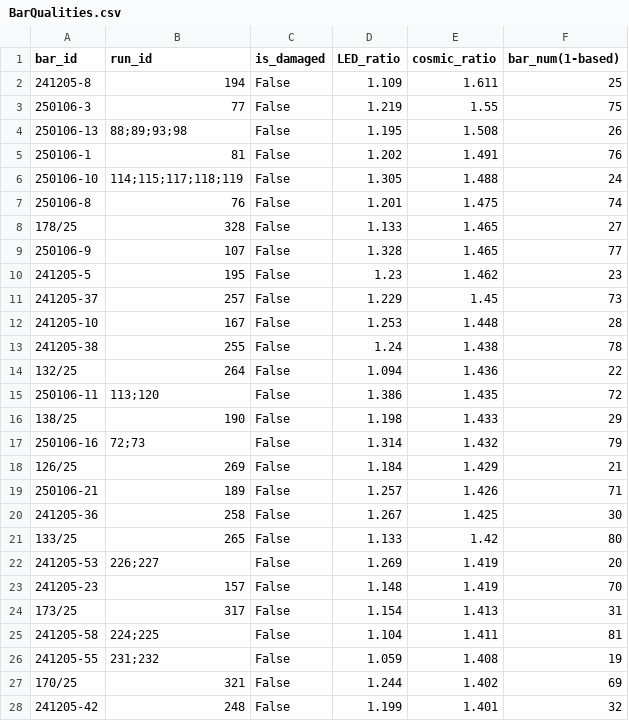
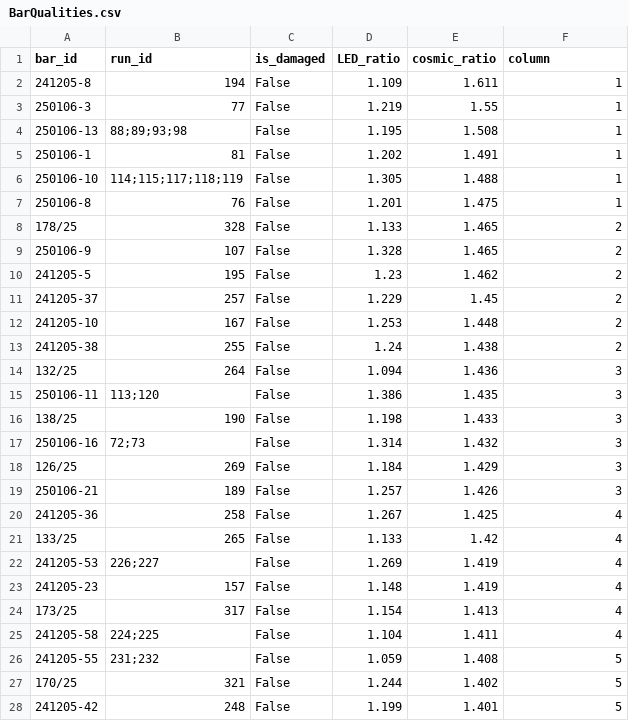
Before and after one commit to YanzhaoW/r3b_jupyter, a CSV file: neuland/BarTesting25/BarQualities.csv, drawn as a sheet; only a part is shown; the diff covers the shown part only.

Commit message:
calculate columns

```diff
--- a/neuland/BarTesting25/BarQualities.csv
+++ b/neuland/BarTesting25/BarQualities.csv
@@ -1,28 +1,28 @@
-bar_id,run_id,is_damaged,LED_ratio,cosmic_ratio,bar_num(1-based)
-241205-8,194,False,1.109,1.611,25
-250106-3,77,False,1.219,1.55,75
-250106-13,88;89;93;98,False,1.195,1.508,26
-250106-1,81,False,1.202,1.491,76
-250106-10,114;115;117;118;119,False,1.305,1.488,24
-250106-8,76,False,1.201,1.475,74
-178/25,328,False,1.133,1.465,27
-250106-9,107,False,1.328,1.465,77
-241205-5,195,False,1.23,1.462,23
-241205-37,257,False,1.229,1.45,73
-241205-10,167,False,1.253,1.448,28
-241205-38,255,False,1.24,1.438,78
-132/25,264,False,1.094,1.436,22
-250106-11,113;120,False,1.386,1.435,72
-138/25,190,False,1.198,1.433,29
-250106-16,72;73,False,1.314,1.432,79
-126/25,269,False,1.184,1.429,21
-250106-21,189,False,1.257,1.426,71
-241205-36,258,False,1.267,1.425,30
-133/25,265,False,1.133,1.42,80
-241205-53,226;227,False,1.269,1.419,20
-241205-23,157,False,1.148,1.419,70
-173/25,317,False,1.154,1.413,31
-241205-58,224;225,False,1.104,1.411,81
-241205-55,231;232,False,1.059,1.408,19
-170/25,321,False,1.244,1.402,69
-241205-42,248,False,1.199,1.401,32
+bar_id,run_id,is_damaged,LED_ratio,cosmic_ratio,column
+241205-8,194,False,1.109,1.611,1
+250106-3,77,False,1.219,1.55,1
+250106-13,88;89;93;98,False,1.195,1.508,1
+250106-1,81,False,1.202,1.491,1
+250106-10,114;115;117;118;119,False,1.305,1.488,1
+250106-8,76,False,1.201,1.475,1
+178/25,328,False,1.133,1.465,2
+250106-9,107,False,1.328,1.465,2
+241205-5,195,False,1.23,1.462,2
+241205-37,257,False,1.229,1.45,2
+241205-10,167,False,1.253,1.448,2
+241205-38,255,False,1.24,1.438,2
+132/25,264,False,1.094,1.436,3
+250106-11,113;120,False,1.386,1.435,3
+138/25,190,False,1.198,1.433,3
+250106-16,72;73,False,1.314,1.432,3
+126/25,269,False,1.184,1.429,3
+250106-21,189,False,1.257,1.426,3
+241205-36,258,False,1.267,1.425,4
+133/25,265,False,1.133,1.42,4
+241205-53,226;227,False,1.269,1.419,4
+241205-23,157,False,1.148,1.419,4
+173/25,317,False,1.154,1.413,4
+241205-58,224;225,False,1.104,1.411,4
+241205-55,231;232,False,1.059,1.408,5
+170/25,321,False,1.244,1.402,5
+241205-42,248,False,1.199,1.401,5
```
Also changed, not shown: 6 removed rows and 107 edited cells elsewhere in this file, 1 other file.
